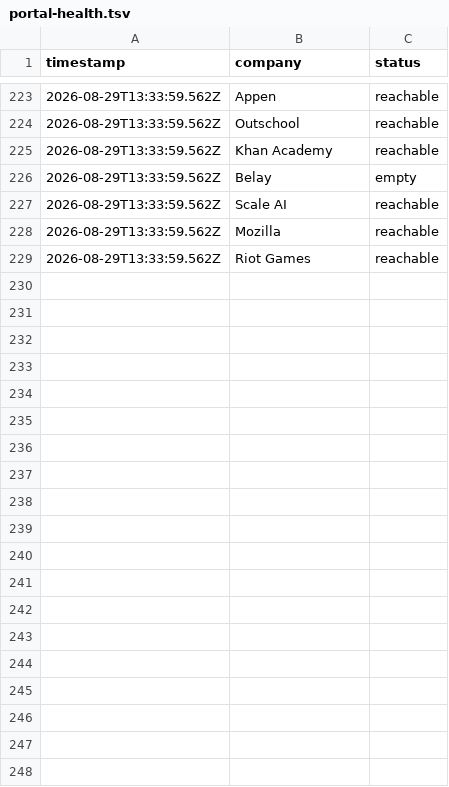
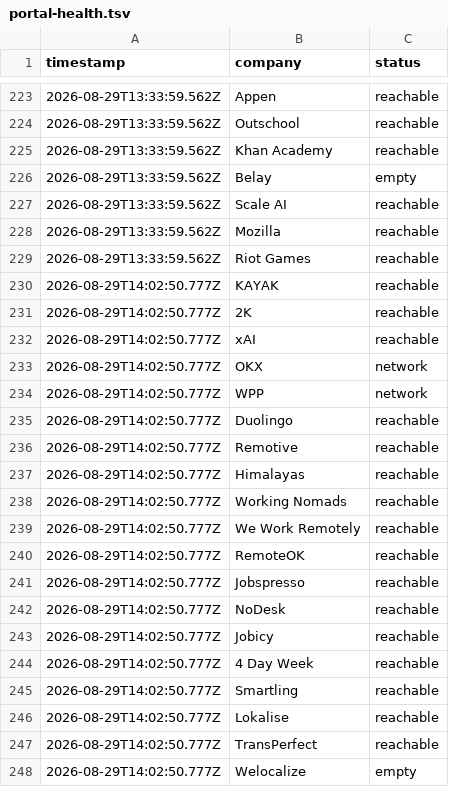
Before and after one commit to waleedba19/career-ops, a TSV file: data/portal-health.tsv, drawn as a sheet; only a part is shown, gaps mark what is left out; the diff covers the shown part only.

```diff
--- a/data/portal-health.tsv
+++ b/data/portal-health.tsv
@@ -229 +229,20 @@ timestamp	company	status
 2026-08-29T13:33:59.562Z	Riot Games	reachable
+2026-08-29T14:02:50.777Z	KAYAK	reachable
+2026-08-29T14:02:50.777Z	2K	reachable
+2026-08-29T14:02:50.777Z	xAI	reachable
+2026-08-29T14:02:50.777Z	OKX	network
+2026-08-29T14:02:50.777Z	WPP	network
+2026-08-29T14:02:50.777Z	Duolingo	reachable
+2026-08-29T14:02:50.777Z	Remotive	reachable
+2026-08-29T14:02:50.777Z	Himalayas	reachable
+2026-08-29T14:02:50.777Z	Working Nomads	reachable
+2026-08-29T14:02:50.777Z	We Work Remotely	reachable
+2026-08-29T14:02:50.777Z	RemoteOK	reachable
+2026-08-29T14:02:50.777Z	Jobspresso	reachable
+2026-08-29T14:02:50.777Z	NoDesk	reachable
+2026-08-29T14:02:50.777Z	Jobicy	reachable
+2026-08-29T14:02:50.777Z	4 Day Week	reachable
+2026-08-29T14:02:50.777Z	Smartling	reachable
+2026-08-29T14:02:50.777Z	Lokalise	reachable
+2026-08-29T14:02:50.777Z	TransPerfect	reachable
+2026-08-29T14:02:50.777Z	Welocalize	empty
```
Also changed, not shown: 10 added rows elsewhere in this file, data/pipeline.csv, data/scan-runs.tsv, 6 other files.
